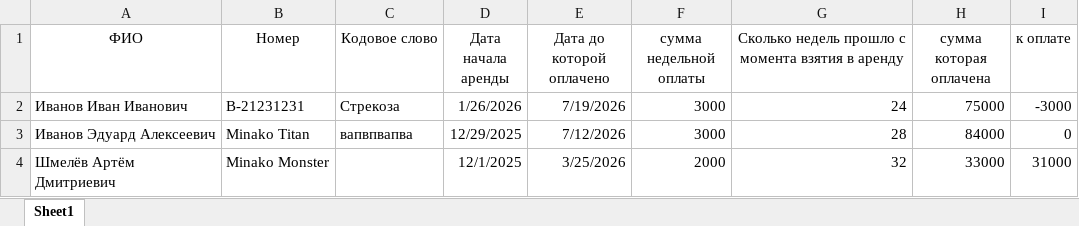
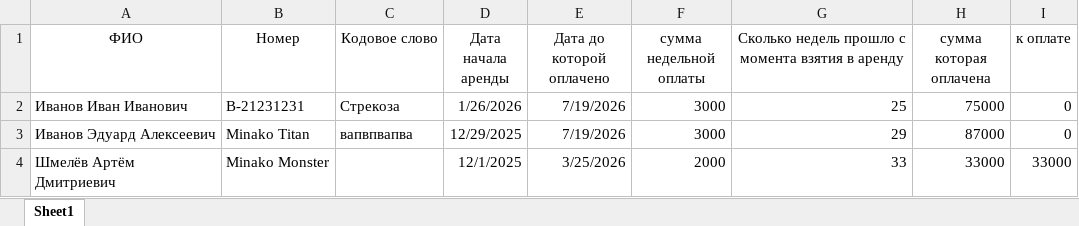
Before and after one commit to totmop736-gif/NEWSITE, an Excel workbook: Baza.xlsx, sheet Sheet1, drawn as a sheet; values as stored, in another font and other column widths than the file's, no borders; the diff names each change by its address in the sheet, - before the commit and + after, or states it on an @@ line.

Commit message:
ed3

```diff
--- a/Baza.xlsx (sheet Sheet1)
+++ b/Baza.xlsx (sheet Sheet1)
-G2: 24
+G2: 25
-I2 (к оплате): -3000
+I2 (к оплате): 0
-E3 (Дата до которой оплачено): 7/12/2026
+E3 (Дата до которой оплачено): 7/19/2026
-G3: 28
+G3: 29
-H3 (сумма которая оплачена): 84000
+H3 (сумма которая оплачена): 87000
-G4: 32
+G4: 33
-I4 (к оплате): 31000
+I4 (к оплате): 33000
```
